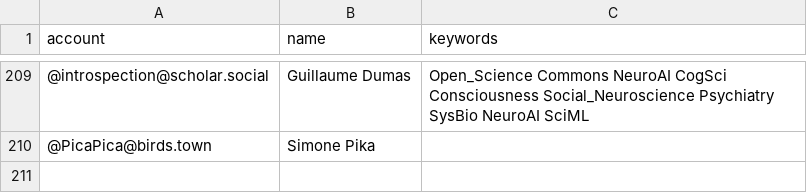
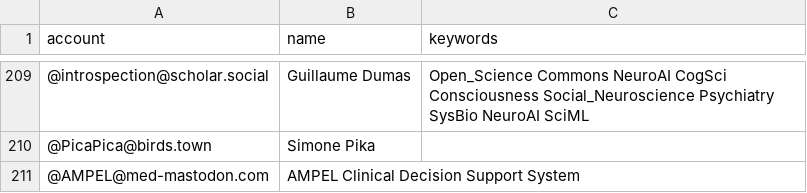
Before and after one commit to smach/Mastodon-OpenScience, a CSV file: resources/users.csv, drawn as a sheet; only a part is shown, gaps mark what is left out.

Commit message:
Update users.csv

```diff
--- a/resources/users.csv
+++ b/resources/users.csv
@@ -210 +210,2 @@ account,name,keywords
 @PicaPica@birds.town,Simone Pika,
+@AMPEL@med-mastodon.com,AMPEL Clinical Decision Support System,
```
